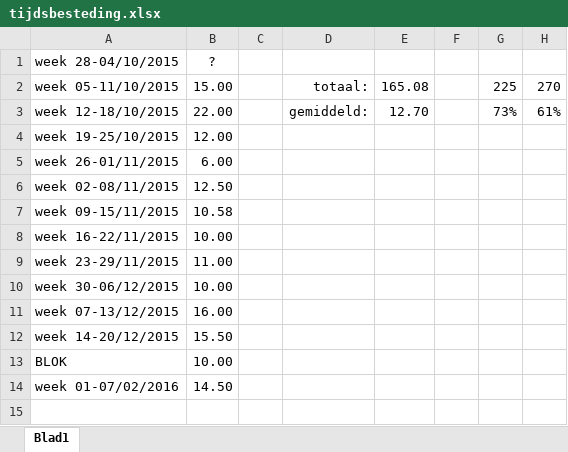
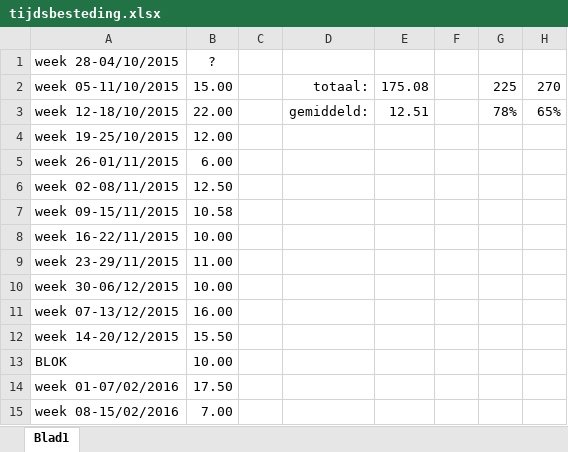
Before and after one commit to mdekempeneer/Research-Optimal-Size-Sorting-Networks, an Excel workbook: tijdsbesteding.xlsx, sheet Blad1, drawn as a sheet; values as stored, in another font and other column widths than the file's, no borders; the diff names each change by its address in the sheet, - before the commit and + after, or states it on an @@ line.

Commit message:
Update Tijdsbesteding

```diff
--- a/tijdsbesteding.xlsx (sheet Blad1)
+++ b/tijdsbesteding.xlsx (sheet Blad1)
-E2: 165.08
+E2: 175.08
-E3: 12.70
+E3: 12.51
-G3: 73%
+G3: 78%
-H3: 61%
+H3: 65%
-B14 (?): 14.50
+B14 (?): 17.50
+row 15: week 08-15/02/2016 | 7.00
```
Also changed, not shown: timeTestPaper.xlsx.
